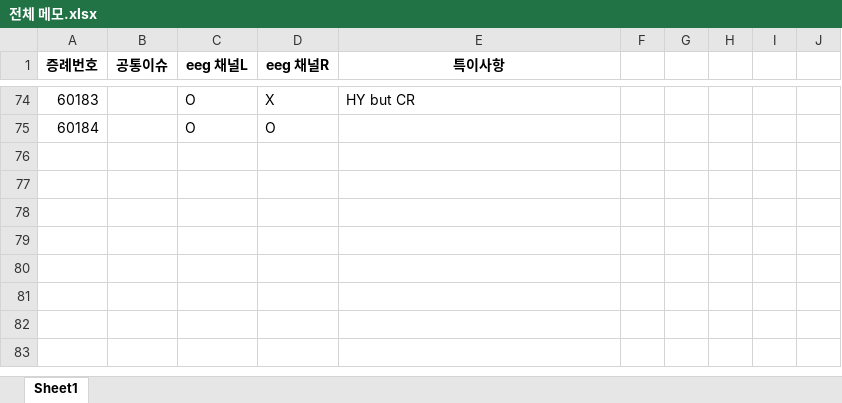
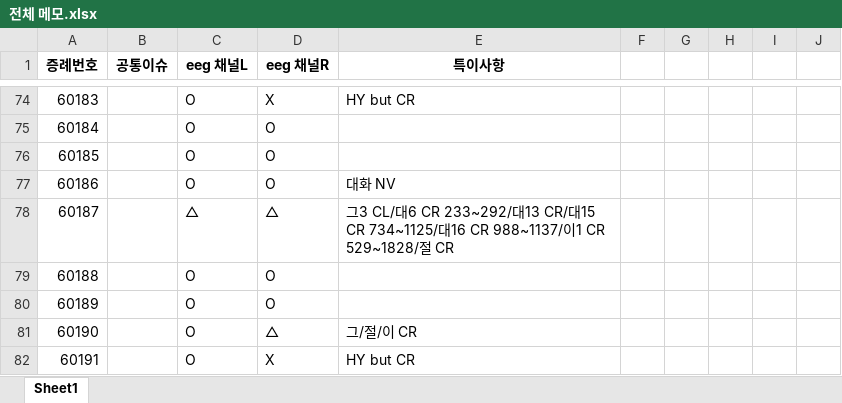
Before and after one commit to sorongosdev/keri_zip_parser, an Excel workbook: 전체 메모.xlsx, sheet Sheet1, drawn as a sheet; only a part is shown, gaps mark what is left out; values as stored, in another font and other column widths than the file's, no borders; the diff names each change by its address in the sheet, - before the commit and + after, or states it on an @@ line.

Commit message:
압축할 최종 메모

```diff
--- a/전체 메모.xlsx (sheet Sheet1)
+++ b/전체 메모.xlsx (sheet Sheet1)
+row 76: 60185 |  | O | O
+row 77: 60186 |  | O | O | 대화 NV
+row 78: 60187 |  | △ | △ | 그3 CL/대6 CR 233~292/대13 CR/대15 CR 734~1125/대16 CR 988~1137/이1 CR 529~1828/절 CR
+row 79: 60188 |  | O | O
+row 80: 60189 |  | O | O
+row 81: 60190 |  | O | △ | 그/절/이 CR
+row 82: 60191 |  | O | X | HY but CR
```
